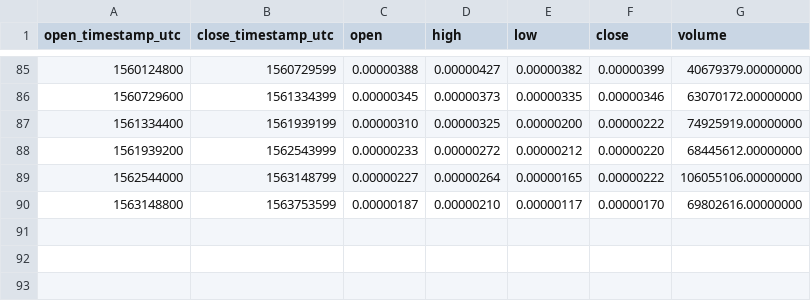
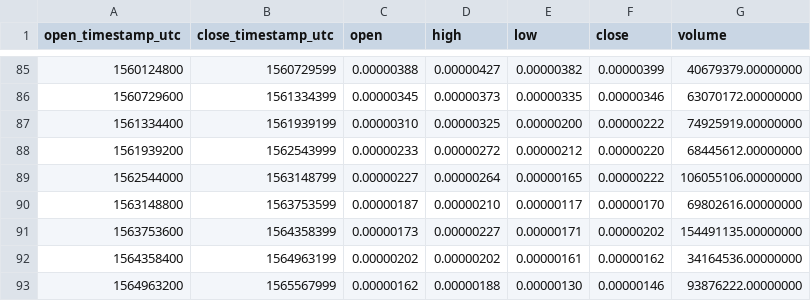
Before and after one commit to cryptobigbro/binance-RCNBTC, a CSV file: binance-RCNBTC-1w.csv, drawn as a sheet; only a part is shown, gaps mark what is left out; the diff names each change by its address in the sheet, - before the commit and + after, or states it on an @@ line.

```diff
--- a/binance-RCNBTC-1w.csv
+++ b/binance-RCNBTC-1w.csv
+row 91: 1563753600 | 1564358399 | 0.00000173 | 0.00000227 | 0.00000171 | 0.00000202 | 154491135.00000000
+row 92: 1564358400 | 1564963199 | 0.00000202 | 0.00000202 | 0.00000161 | 0.00000162 | 34164536.00000000
+row 93: 1564963200 | 1565567999 | 0.00000162 | 0.00000188 | 0.00000130 | 0.00000146 | 93876222.00000000
```
Also changed, not shown: binance-RCNBTC-1M.csv, binance-RCNBTC-1d.csv, 1 other file.
